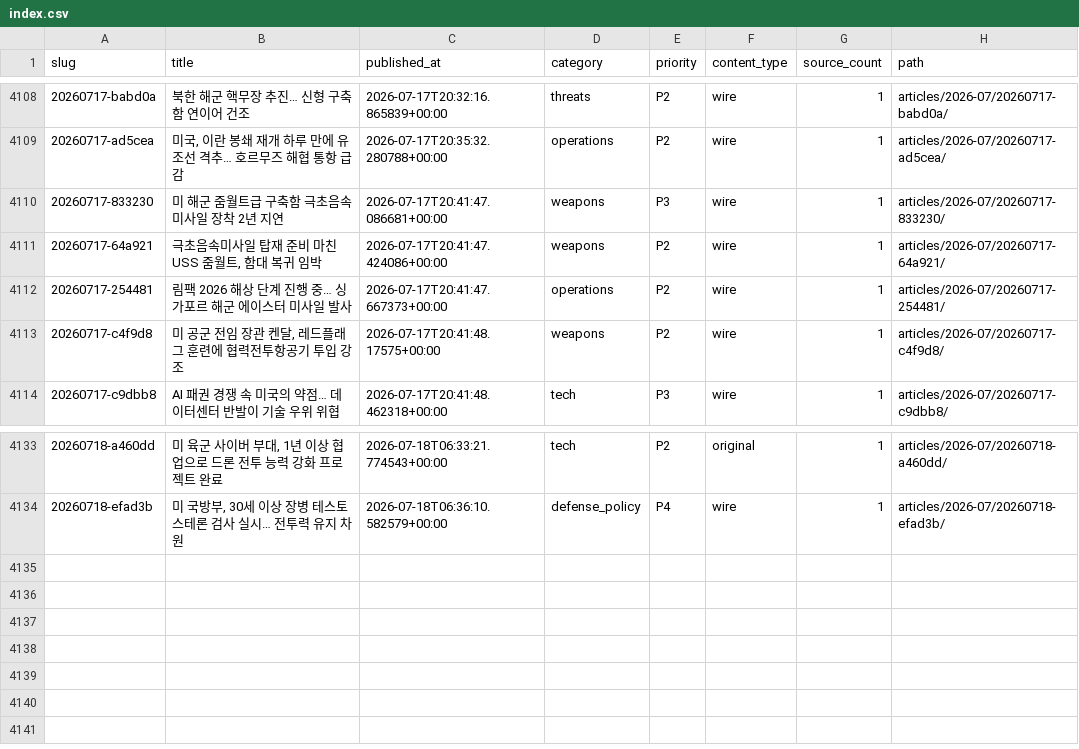
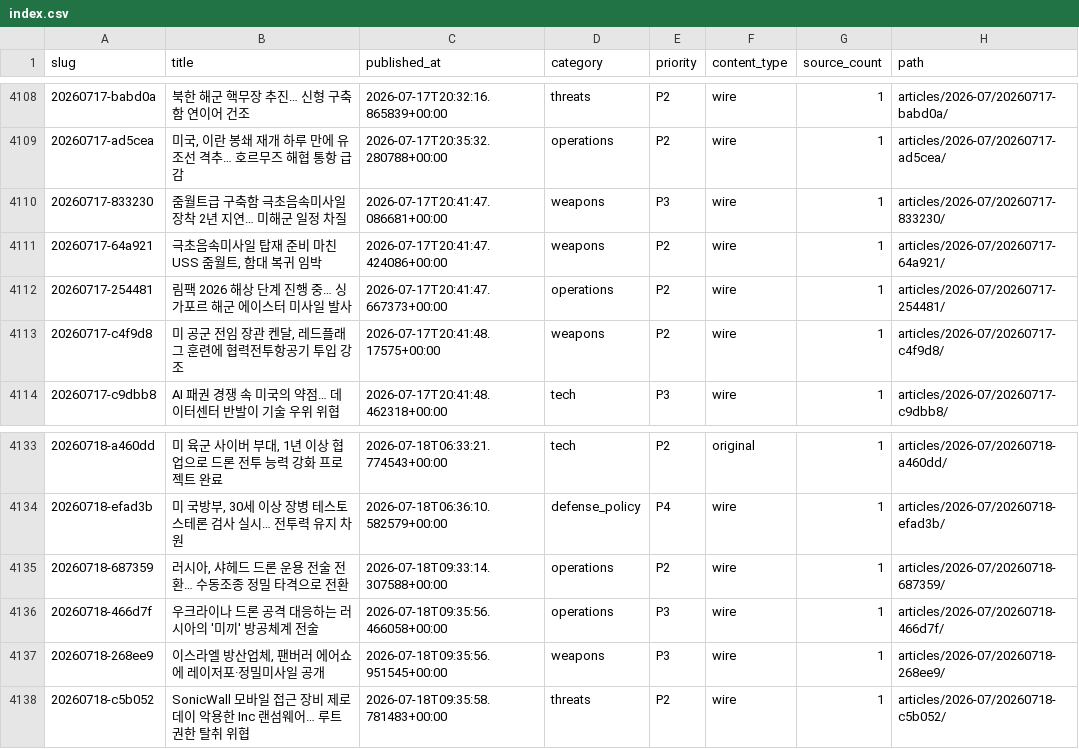
Before and after one commit to CombatSociety/data, a CSV file: index.csv, drawn as a sheet; only a part is shown, gaps mark what is left out.

Commit message:
mirror: 4137 articles + 75 briefs @ 2026-07-18 19:15 KST

```diff
--- a/index.csv
+++ b/index.csv
@@ -4109,3 +4109,3 @@ slug,title,published_at,category,priority,content_type,source_count,path
 20260717-ad5cea,"미국, 이란 봉쇄 재개 하루 만에 유조선 격추… 호르무즈 해협 통항 급감",2026-07-17T20:35:32.280788+00:00,operations,P2,wire,1,articles/2026-07/20260717-ad5cea/
-20260717-833230,미 해군 줌월트급 구축함 극초음속미사일 장착 2년 지연,2026-07-17T20:41:47.086681+00:00,weapons,P3,wire,1,articles/2026-07/20260717-833230/
+20260717-833230,줌월트급 구축함 극초음속미사일 장착 2년 지연… 미해군 일정 차질,2026-07-17T20:41:47.086681+00:00,weapons,P3,wire,1,articles/2026-07/20260717-833230/
 20260717-64a921,"극초음속미사일 탑재 준비 마친 USS 줌월트, 함대 복귀 임박",2026-07-17T20:41:47.424086+00:00,weapons,P2,wire,1,articles/2026-07/20260717-64a921/
@@ -4134 +4134,5 @@ slug,title,published_at,category,priority,content_type,source_count,path
 20260718-efad3b,"미 국방부, 30세 이상 장병 테스토스테론 검사 실시… 전투력 유지 차원",2026-07-18T06:36:10.582579+00:00,defense_policy,P4,wire,1,articles/2026-07/20260718-efad3b/
+20260718-687359,"러시아, 샤헤드 드론 운용 전술 전환… 수동조종 정밀 타격으로 전환",2026-07-18T09:33:14.307588+00:00,operations,P2,wire,1,articles/2026-07/20260718-687359/
+20260718-466d7f,우크라이나 드론 공격 대응하는 러시아의 '미끼' 방공체계 전술,2026-07-18T09:35:56.466058+00:00,operations,P3,wire,1,articles/2026-07/20260718-466d7f/
+20260718-268ee9,"이스라엘 방산업체, 팬버러 에어쇼에 레이저포·정밀미사일 공개",2026-07-18T09:35:56.951545+00:00,weapons,P3,wire,1,articles/2026-07/20260718-268ee9/
+20260718-c5b052,SonicWall 모바일 접근 장비 제로데이 악용한 Inc 랜섬웨어… 루트 권한 탈취 위협,2026-07-18T09:35:58.781483+00:00,threats,P2,wire,1,articles/2026-07/20260718-c5b052/
```
Also changed, not shown: 15 other files.
